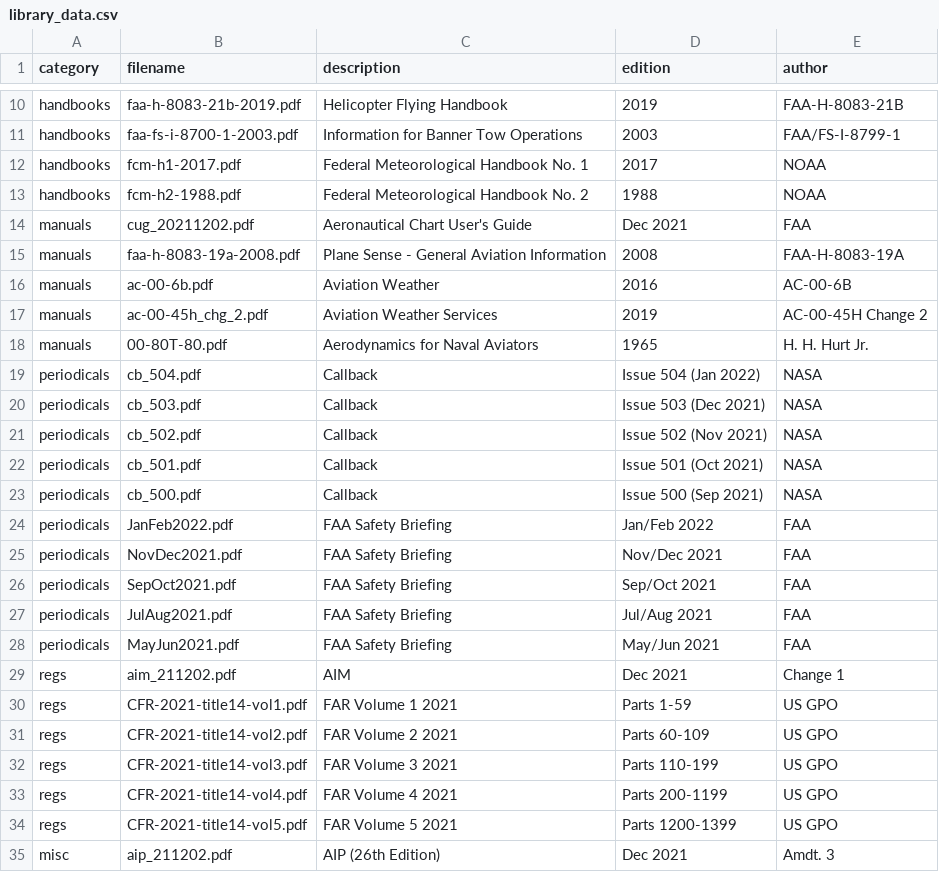
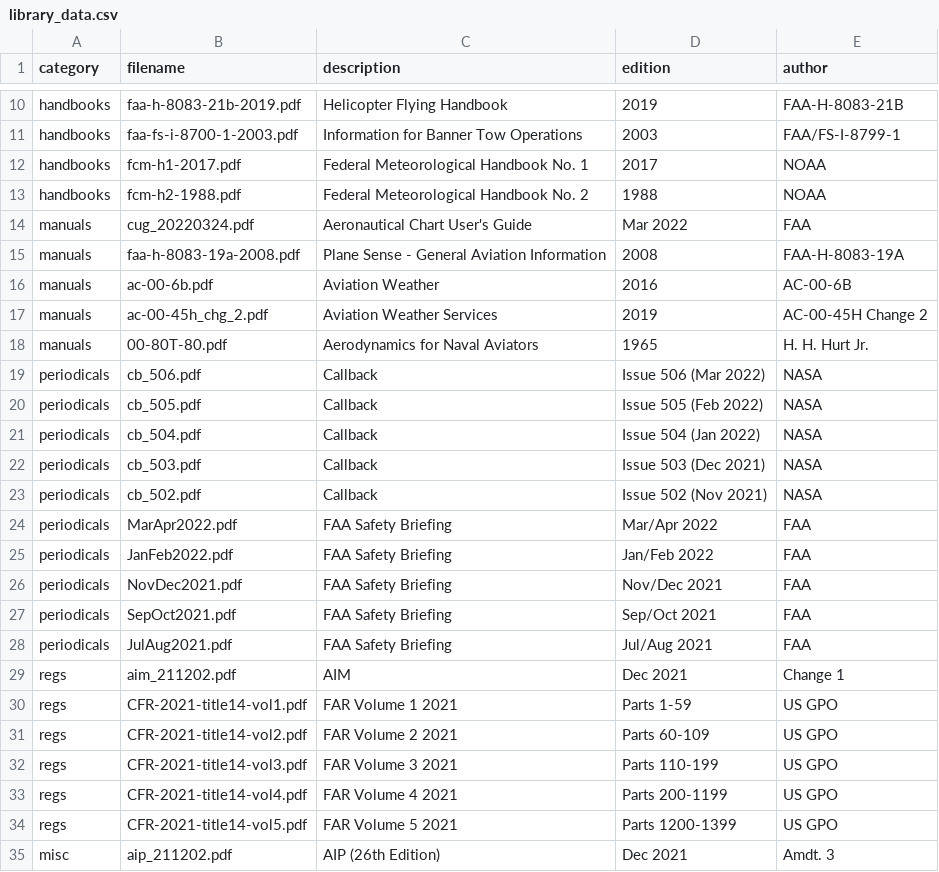
Before and after one commit to nhasan/FlightIntel, a CSV file: tool/library_data.csv, drawn as a sheet; only a part is shown, gaps mark what is left out.

Commit message:
New data cycle.

```diff
--- a/tool/library_data.csv
+++ b/tool/library_data.csv
@@ -13,3 +13,3 @@ handbooks,fcm-h1-2017.pdf,Federal Meteorological Handbook No. 1,2017,NOAA
 handbooks,fcm-h2-1988.pdf,Federal Meteorological Handbook No. 2,1988,NOAA
-manuals,cug_20211202.pdf,Aeronautical Chart User's Guide,Dec 2021,FAA
+manuals,cug_20220324.pdf,Aeronautical Chart User's Guide,Mar 2022,FAA
 manuals,faa-h-8083-19a-2008.pdf,Plane Sense - General Aviation Information,2008,FAA-H-8083-19A
@@ -18,2 +18,4 @@ manuals,ac-00-45h_chg_2.pdf,Aviation Weather Services,2019,AC-00-45H Change 2
 manuals,00-80T-80.pdf,Aerodynamics for Naval Aviators,1965,H. H. Hurt Jr.
+periodicals,cb_506.pdf,Callback,Issue 506 (Mar 2022),NASA
+periodicals,cb_505.pdf,Callback,Issue 505 (Feb 2022),NASA
 periodicals,cb_504.pdf,Callback,Issue 504 (Jan 2022),NASA
@@ -21,4 +23,3 @@ periodicals,cb_503.pdf,Callback,Issue 503 (Dec 2021),NASA
 periodicals,cb_502.pdf,Callback,Issue 502 (Nov 2021),NASA
-periodicals,cb_501.pdf,Callback,Issue 501 (Oct 2021),NASA
-periodicals,cb_500.pdf,Callback,Issue 500 (Sep 2021),NASA
+periodicals,MarApr2022.pdf,FAA Safety Briefing,Mar/Apr 2022,FAA
 periodicals,JanFeb2022.pdf,FAA Safety Briefing,Jan/Feb 2022,FAA
@@ -27,3 +28,2 @@ periodicals,SepOct2021.pdf,FAA Safety Briefing,Sep/Oct 2021,FAA
 periodicals,JulAug2021.pdf,FAA Safety Briefing,Jul/Aug 2021,FAA
-periodicals,MayJun2021.pdf,FAA Safety Briefing,May/Jun 2021,FAA
 regs,aim_211202.pdf,AIM,Dec 2021,Change 1
```
Also changed, not shown: 1 other file.
